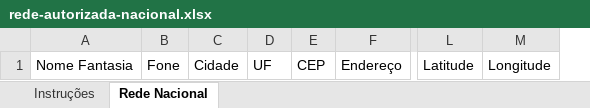
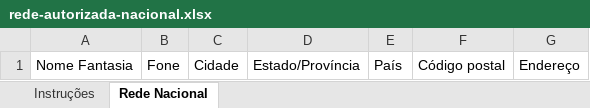
Before and after one commit to PlazaCC/stetsom-front, an Excel workbook: public/templates/rede-autorizada-nacional.xlsx, sheet Rede Nacional, drawn as a sheet; only a part is shown, gaps mark what is left out; values as stored, in another font and other column widths than the file's, no borders; removed rows and columns are numbered as before the commit, all else as after; the diff names each change by its address in the sheet, - before the commit and + after, or states it on an @@ line.

```diff
--- a/public/templates/rede-autorizada-nacional.xlsx (sheet Rede Nacional)
+++ b/public/templates/rede-autorizada-nacional.xlsx (sheet Rede Nacional)
-column D, row 1: UF
-column E, row 1: CEP
+column D, row 1: Estado/Província
+column E, row 1: País
+column F, row 1: Código postal
-column L, row 1: Latitude
-column M, row 1: Longitude
```
Also changed, not shown: sheet Instruções, 54 other files.
